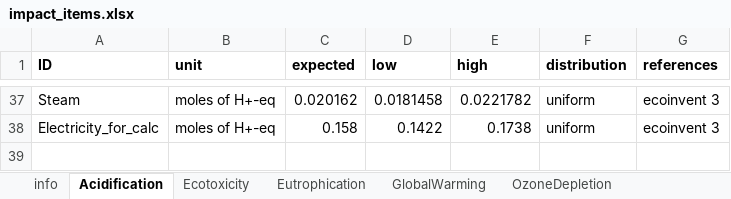
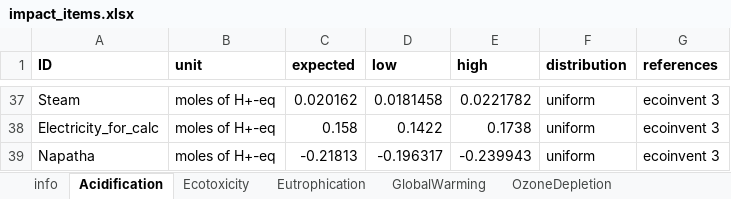
Before and after one commit to QSD-Group/EXPOsan, an Excel workbook: exposan/htl/data/impact_items.xlsx, sheet Acidification, drawn as a sheet; only a part is shown, gaps mark what is left out; values as stored, in another font and other column widths than the file's, no borders; the diff names each change by its address in the sheet, - before the commit and + after, or states it on an @@ line.

```diff
--- a/exposan/htl/data/impact_items.xlsx (sheet Acidification)
+++ b/exposan/htl/data/impact_items.xlsx (sheet Acidification)
+row 39: Napatha | moles of H+-eq | -0.21813 | -0.196317 | -0.239943 | uniform | ecoinvent 3
```
Also changed, not shown: sheet GlobalWarming, sheet NonCarcinogenics, sheet Ecotoxicity, sheet Carcinogenics, sheet PhotochemicalOxidation, sheet OzoneDepletion, 3 more sheets, 3 other files.
